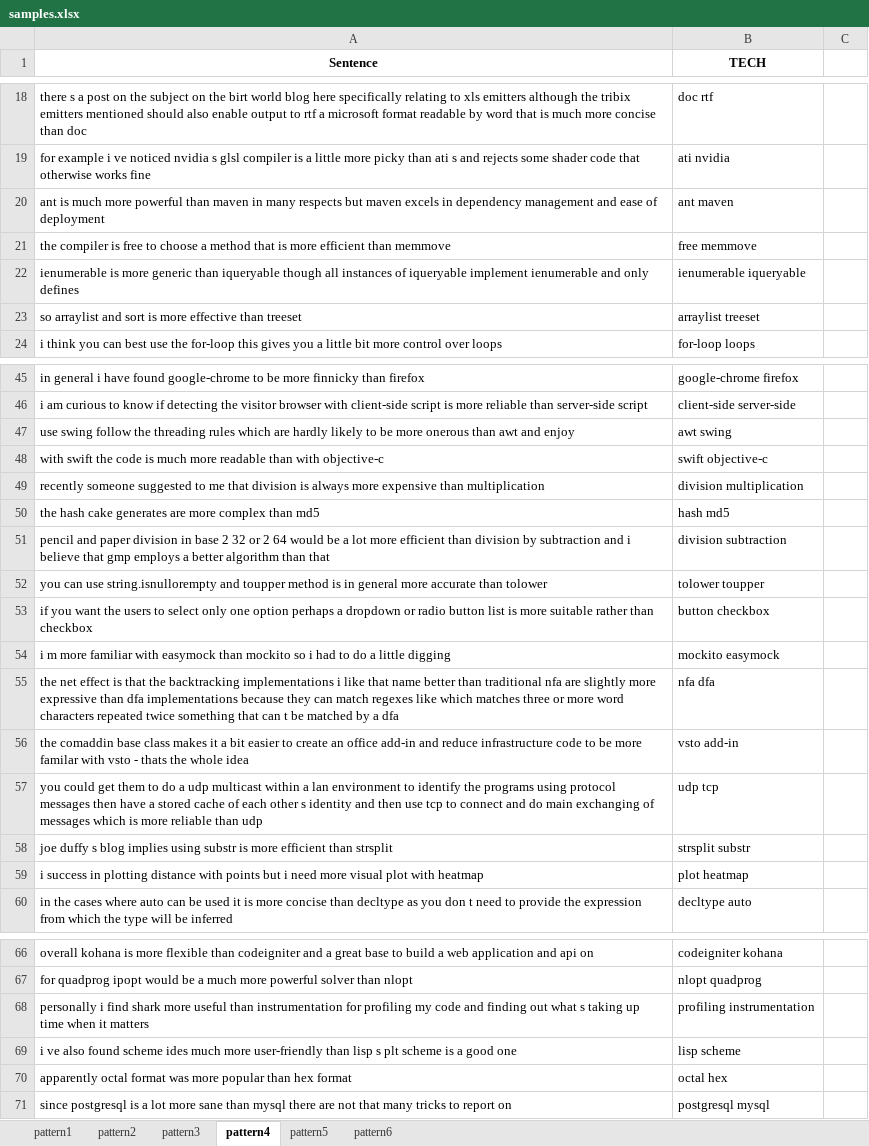
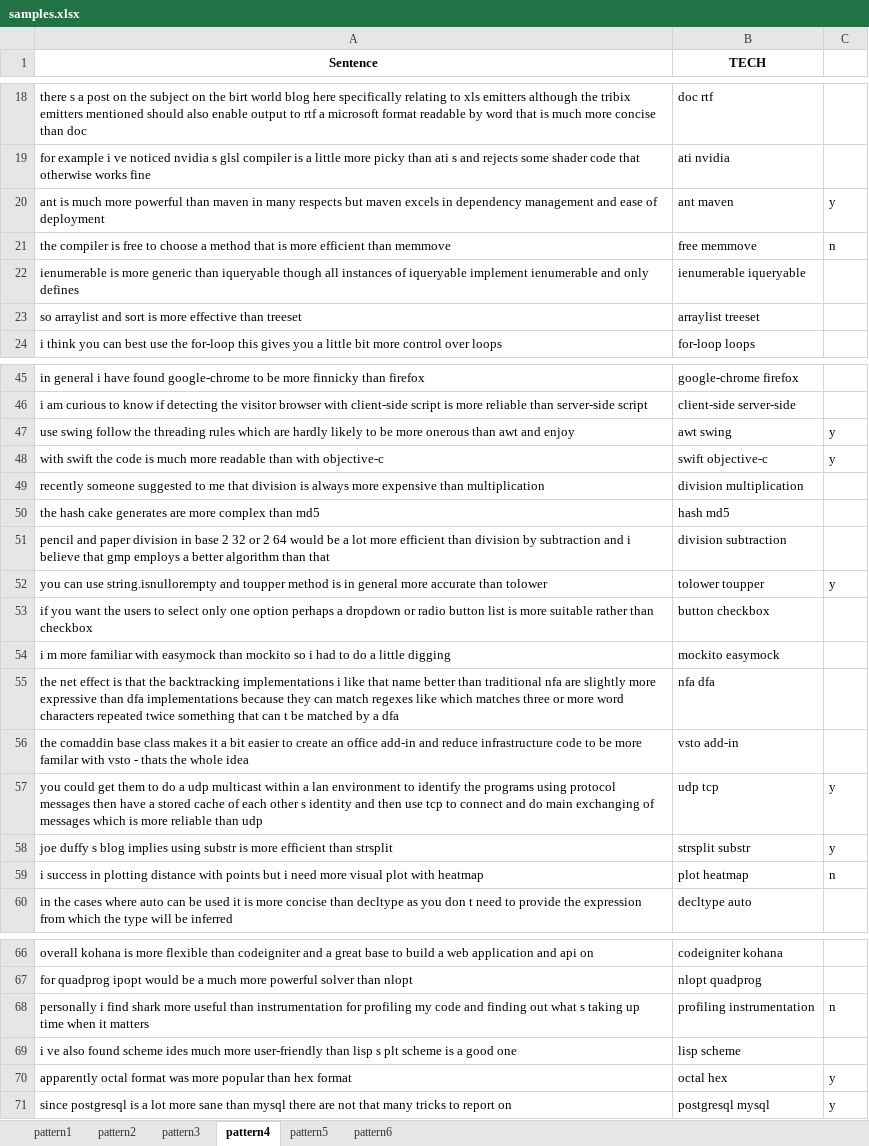
Before and after one commit to hy3440/diffSimilarTech, an Excel workbook: evaluation/samples.xlsx, sheet pattern4, drawn as a sheet; only a part is shown, gaps mark what is left out; values as stored, in another font and other column widths than the file's, no borders; the diff names each change by its address in the sheet, - before the commit and + after, or states it on an @@ line.

```diff
--- a/evaluation/samples.xlsx (sheet pattern4)
+++ b/evaluation/samples.xlsx (sheet pattern4)
-C20: (empty)
+C20: y
-C21: (empty)
+C21: n
-C47:C48: (empty)
+C47:C48: y
-C52: (empty)
+C52: y
-C57:C58: (empty)
+C57:C58: y
-C59: (empty)
+C59: n
-C68: (empty)
+C68: n
-C70:C71: (empty)
+C70:C71: y
```
Also changed, not shown: sheet pattern2, sheet pattern3, sheet pattern1, evaluation/clusters&keywords/vmware&virtualbox.xlsx, evaluation/clusters.xlsx, 9 other files.
